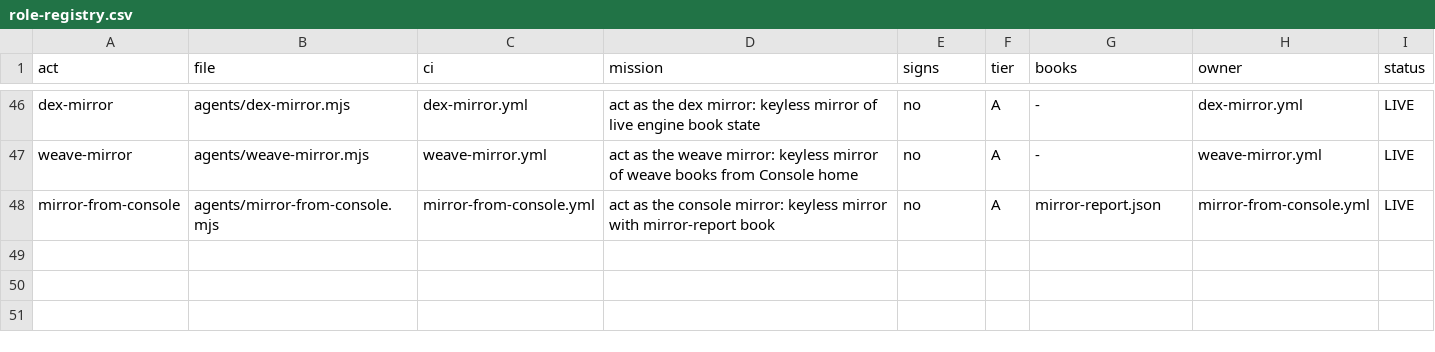
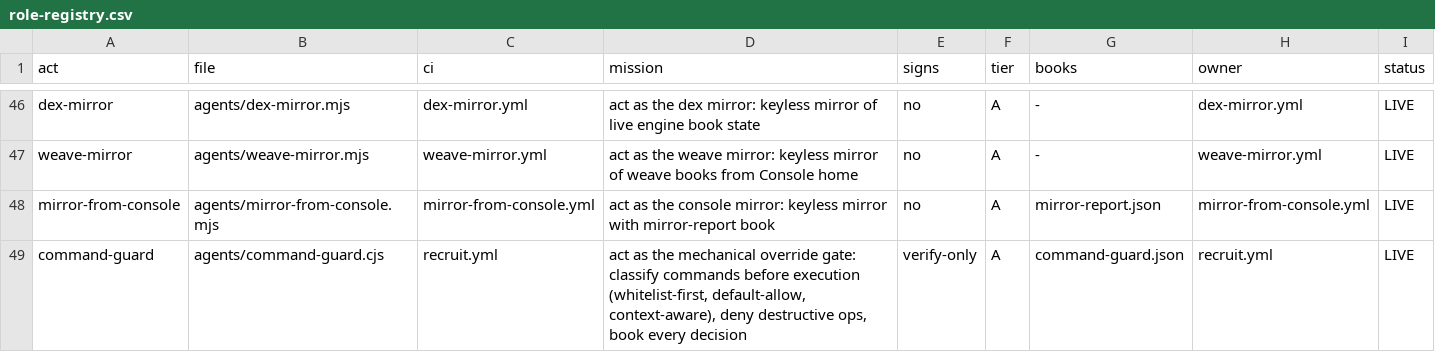
Before and after one commit to roshpinacare-sys/Domain, a CSV file: agents/role-registry.csv, drawn as a sheet; only a part is shown, gaps mark what is left out; the diff names each change by its address in the sheet, - before the commit and + after, or states it on an @@ line.

Commit message:
Z-38: mechanical override adoption (destructive_command_guard) — command-guard.cjs v1.0.0 (whitelist-first, default-allow, context-aware pre-execution gate), evals E7-E9 (9/9), harness-audit v1.3.0 check #27 (30/0/0), CR-0002 opened->judged PASS, sovereignty.md v1.0.1 §4.1, registry +1 row (48), CI scan wiring; cross-check: their dcg v0.15.2 scanned our repo (12 findings triaged honest)

```diff
--- a/agents/role-registry.csv
+++ b/agents/role-registry.csv
+row 49: command-guard | agents/command-guard.cjs | recruit.yml | act as the mechanical override gate: classify commands before execution (whitelist-first, default-allow, context-aware), deny destructive ops, book every decision | verify-only | A | command-guard.json | recruit.yml | LIVE
```
Also changed, not shown: 16 other files.
